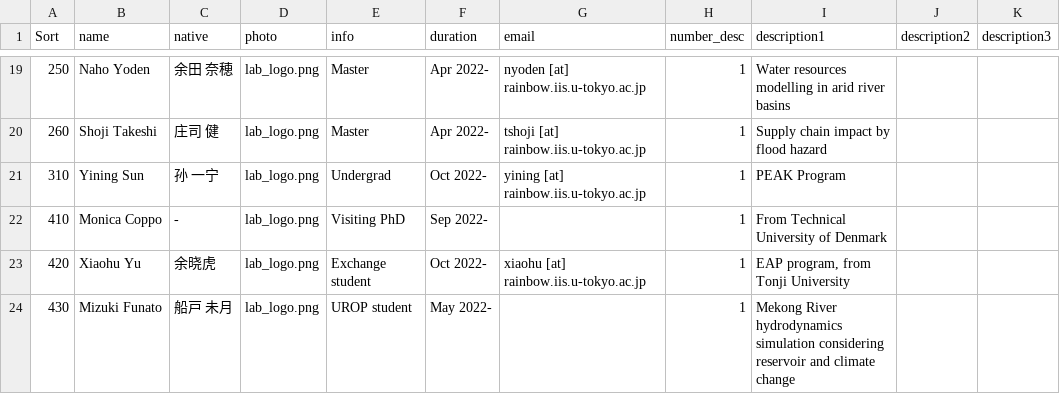
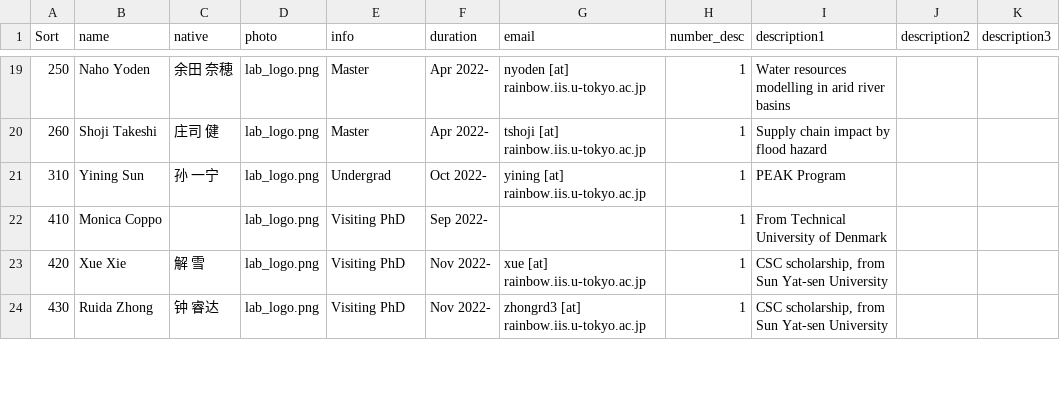
Before and after one commit to yjshen2022/Youjiangwebsite.github.io, a CSV file: _data/team_member.csv, drawn as a sheet; only a part is shown, gaps mark what is left out; the diff covers the shown part only; the diff names each change by its address in the sheet, - before the commit and + after, or states it on an @@ line.

Commit message:
member update

```diff
--- a/_data/team_member.csv
+++ b/_data/team_member.csv
-C22 (native): -
+C22 (native): (empty)
-B23 (name): Xiaohu Yu
+B23 (name): Xue Xie
-C23 (native): 余晓虎
+C23 (native): 解 雪
-E23 (info): Exchange student
+E23 (info): Visiting PhD
-F23 (duration): Oct 2022-
+F23 (duration): Nov 2022-
-G23 (email): xiaohu [at] rainbow.iis.u-tokyo.ac.jp
+G23 (email): xue [at] rainbow.iis.u-tokyo.ac.jp
-I23 (description1): EAP program, from Tonji University
+I23 (description1): CSC scholarship, from Sun Yat-sen University
-B24 (name): Mizuki Funato
+B24 (name): Ruida Zhong
-C24 (native): 船戸 未月
+C24 (native): 钟 睿达
-E24 (info): UROP student
+E24 (info): Visiting PhD
-F24 (duration): May 2022-
+F24 (duration): Nov 2022-
-G24 (email): (empty)
+G24 (email): zhongrd3 [at] rainbow.iis.u-tokyo.ac.jp
-I24 (description1): Mekong River hydrodynamics simulation considering reservoir and climate change
+I24 (description1): CSC scholarship, from Sun Yat-sen University
```
Also changed, not shown: 3 added rows and 1 edited cell elsewhere in this file, 1 other file.
